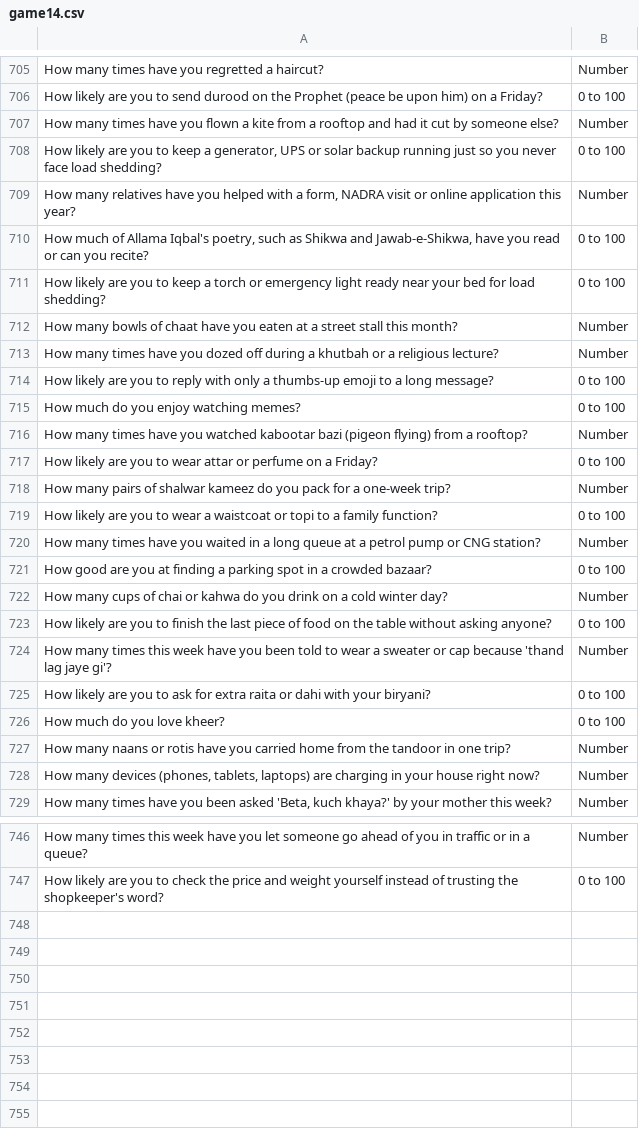
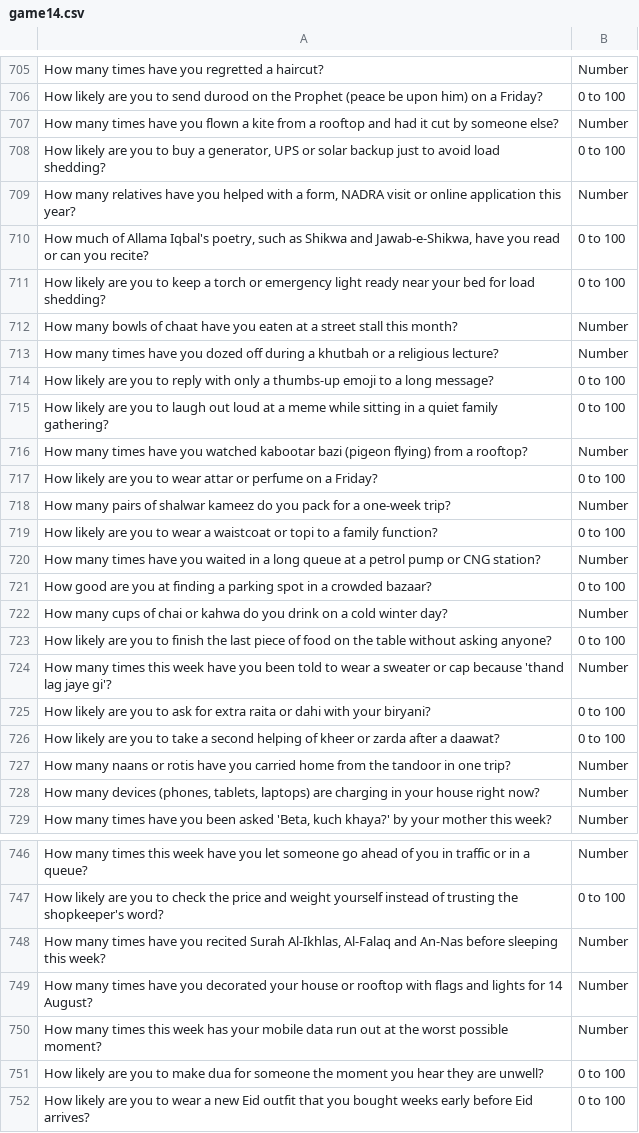
Before and after one commit to theshabab/jorbox, a CSV file: data/seed/data/game14.csv, drawn as a sheet; only a part is shown, gaps mark what is left out.

```diff
--- a/data/seed/data/game14.csv
+++ b/data/seed/data/game14.csv
@@ -707,3 +707,3 @@ How likely are you to send durood on the Prophet (peace be upon him) on a Friday
 How many times have you flown a kite from a rooftop and had it cut by someone else?,Number
-"How likely are you to keep a generator, UPS or solar backup running just so you never face load shedding?",0 to 100
+"How likely are you to buy a generator, UPS or solar backup just to avoid load shedding?",0 to 100
 "How many relatives have you helped with a form, NADRA visit or online application this year?",Number
@@ -714,3 +714,3 @@ How many times have you dozed off during a khutbah or a religious lecture?,Numbe
 How likely are you to reply with only a thumbs-up emoji to a long message?,0 to 100
-How much do you enjoy watching memes?,0 to 100
+How likely are you to laugh out loud at a meme while sitting in a quiet family gathering?,0 to 100
 How many times have you watched kabootar bazi (pigeon flying) from a rooftop?,Number
@@ -725,3 +725,3 @@ How many times this week have you been told to wear a sweater or cap because 'th
 How likely are you to ask for extra raita or dahi with your biryani?,0 to 100
-How much do you love kheer?,0 to 100
+How likely are you to take a second helping of kheer or zarda after a daawat?,0 to 100
 How many naans or rotis have you carried home from the tandoor in one trip?,Number
@@ -747 +747,6 @@ How many times this week have you let someone go ahead of you in traffic or in a
 How likely are you to check the price and weight yourself instead of trusting the shopkeeper's word?,0 to 100
+"How many times have you recited Surah Al-Ikhlas, Al-Falaq and An-Nas before sleeping this week?",Number
+How many times have you decorated your house or rooftop with flags and lights for 14 August?,Number
+How many times this week has your mobile data run out at the worst possible moment?,Number
+How likely are you to make dua for someone the moment you hear they are unwell?,0 to 100
+How likely are you to wear a new Eid outfit that you bought weeks early before Eid arrives?,0 to 100
```
Also changed, not shown: data/seed/data/game11.csv, data/seed/data/game8.csv, 5 other files.
